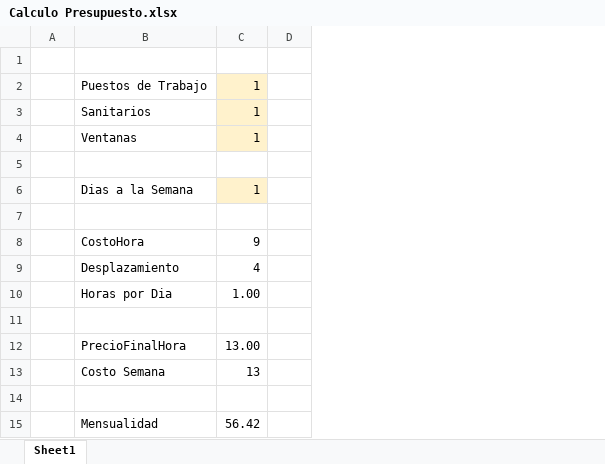
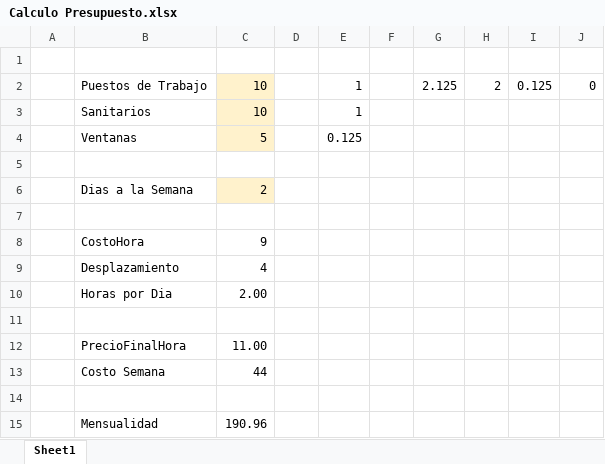
Before and after one commit to hugoqui/Serlaux, an Excel workbook: Calculo Presupuesto.xlsx, sheet Sheet1, drawn as a sheet; values as stored, in another font and other column widths than the file's, no borders; removed rows and columns are numbered as before the commit, all else as after; the diff names each change by its address in the sheet, - before the commit and + after, or states it on an @@ line.

Commit message:
excel

```diff
--- a/Calculo Presupuesto.xlsx (sheet Sheet1)
+++ b/Calculo Presupuesto.xlsx (sheet Sheet1)
-column C, rows 2-15: 1 | 1 | 1 |  | 1 |  | 9 | 4 | 1.00 |  | 13.00 | 13 |  | 56.42
+column C, rows 2-15: 10 | 10 | 5 |  | 2 |  | 9 | 4 | 2.00 |  | 11.00 | 44 |  | 190.96
@@ column E unhidden, rows 2-4: 1 | 1 | 0.125 @@
@@ column F unhidden, empty @@
@@ column G unhidden, row 2: 2.125 @@
@@ column H unhidden, row 2: 2 @@
@@ column I unhidden, row 2: 0.125 @@
@@ column J unhidden, row 2: 0 @@
```
Also changed, not shown: hidden cells.
